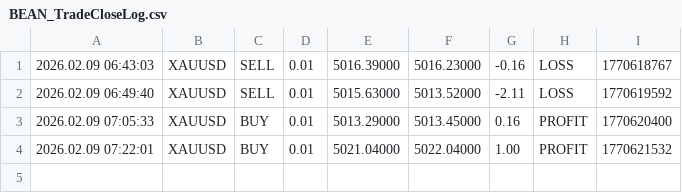
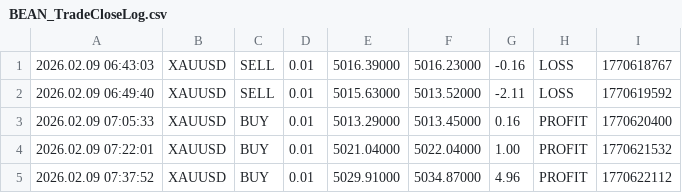
Before and after one commit to Monte-Ntuli/Sentinal-Dashboard, a CSV file: BEAN_TradeCloseLog.csv, drawn as a sheet.

Commit message:
Hourly Update: 2026/02/09  8:30:39,31

```diff
--- a/BEAN_TradeCloseLog.csv
+++ b/BEAN_TradeCloseLog.csv
@@ -4 +4,2 @@
 2026.02.09 07:22:01,XAUUSD,BUY,0.01,5021.04000,5022.04000,1.00,PROFIT,1770621532
+2026.02.09 07:37:52,XAUUSD,BUY,0.01,5029.91000,5034.87000,4.96,PROFIT,1770622112
```
